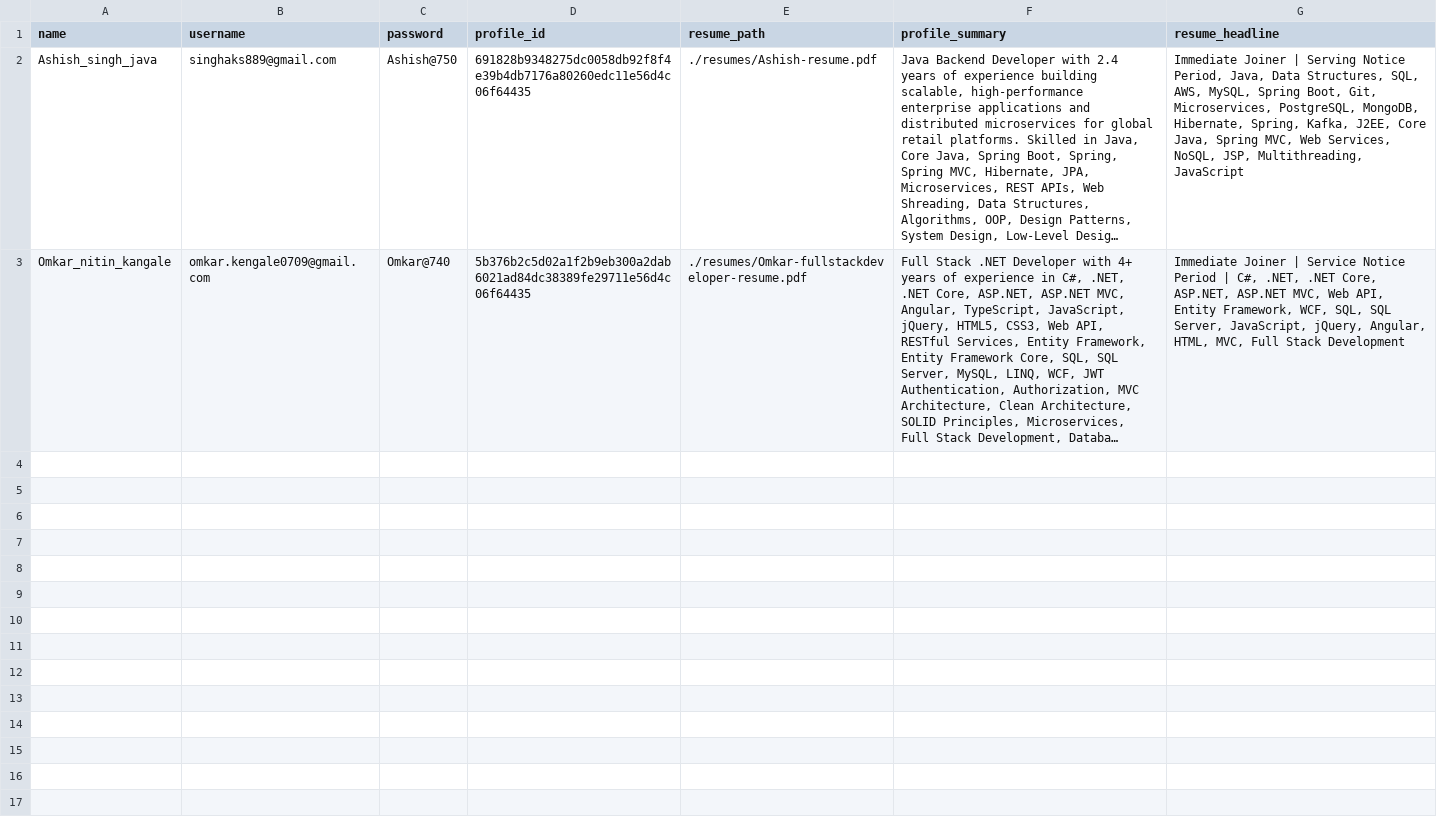
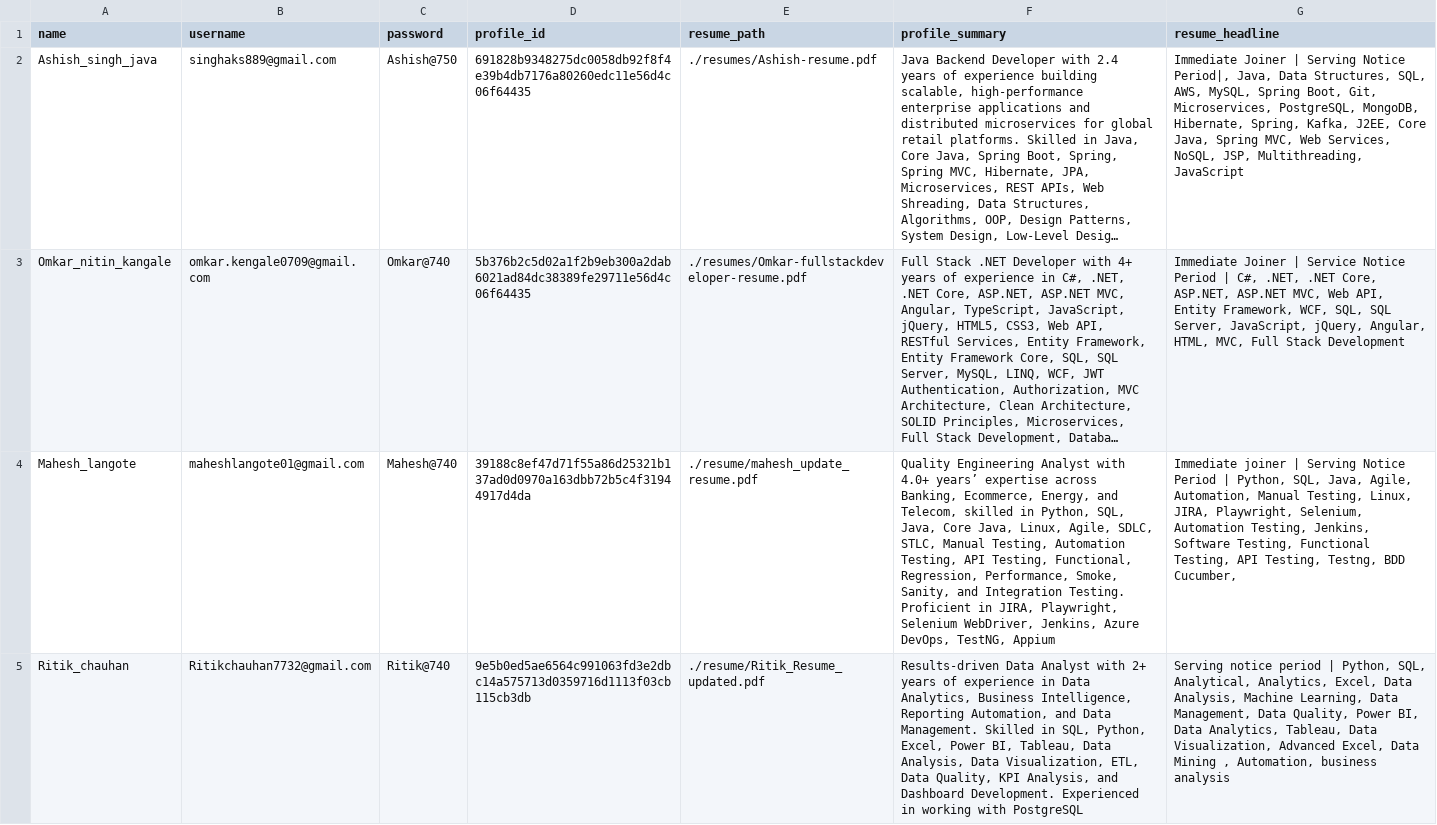
Before and after one commit to emailumangb-cpu/naukri-resume-action, a CSV file: profiles.csv, drawn as a sheet; long unchanged cells end in …; the diff names each change by its address in the sheet, - before the commit and + after, or states it on an @@ line.

Commit message:
update profiles.csv

```diff
--- a/profiles.csv
+++ b/profiles.csv
-G2 (resume_headline): …Serving Notice Period, Java, Data…
+G2 (resume_headline): …Serving Notice Period|, Java, Data…
+row 4: Mahesh_langote | maheshlangote01@gmail.com | Mahesh@740 | 39188c8ef47d71f55a86d25321b137ad0d0970a163dbb72b5c4f31944917d4da | ./resume/mahesh_update_resume.pdf | Quality Engineering Analyst with 4.0+ years’ expertise across Banking, Ecommerce, Energy, and Telecom, skilled in Python, SQL, Java, Core Java, Linux, Agile, SDLC, STLC, Manual Testing, Automation Testing, API Testing, Functional, Regression, Performance, Smoke, Sanity, and Integration Testing. Proficient in JIRA, Playwright, Selenium WebDriver, Jenkins, Azure DevOps, TestNG, Appium | Immediate joiner | Serving Notice Period | Python, SQL, Java, Agile, Automation, Manual Testing, Linux, JIRA, Playwright, Selenium, Automation Testing, Jenkins, Software Testing, Functional Testing, API Testing, Testng, BDD Cucumber,
+row 5: Ritik_chauhan | Ritikchauhan7732@gmail.com | Ritik@740 | 9e5b0ed5ae6564c991063fd3e2dbc14a575713d0359716d1113f03cb115cb3db | ./resume/Ritik_Resume_updated.pdf | Results-driven Data Analyst with 2+ years of experience in Data Analytics, Business Intelligence, Reporting Automation, and Data Management. Skilled in SQL, Python, Excel, Power BI, Tableau, Data Analysis, Data Visualization, ETL, Data Quality, KPI Analysis, and Dashboard Development. Experienced in working with PostgreSQL | Serving notice period | Python, SQL, Analytical, Analytics, Excel, Data Analysis, Machine Learning, Data Management, Data Quality, Power BI, Data Analytics, Tableau, Data Visualization, Advanced Excel, Data Mining , Automation, business analysis
```
